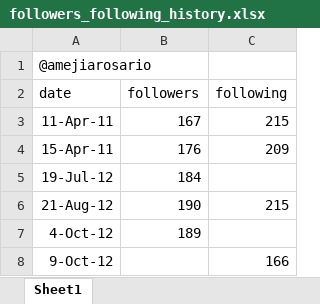
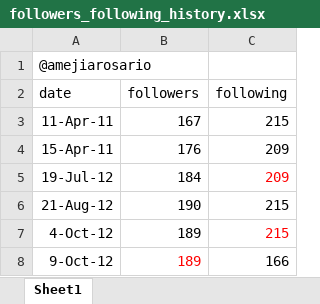
Before and after one commit to amejiarosario/tumimo, an Excel workbook: lib/assets/javascript/followers_following_history.xlsx, sheet Sheet1, drawn as a sheet; values as stored, in another font and other column widths than the file's, no borders; the diff names each change by its address in the sheet, - before the commit and + after, or states it on an @@ line.

```diff
--- a/lib/assets/javascript/followers_following_history.xlsx (sheet Sheet1)
+++ b/lib/assets/javascript/followers_following_history.xlsx (sheet Sheet1)
-C5 (following): (empty)
+C5 (following): 209
-C7 (following): (empty)
+C7 (following): 215
-B8 (followers): (empty)
+B8 (followers): 189
```
Also changed, not shown: 3 other files.
